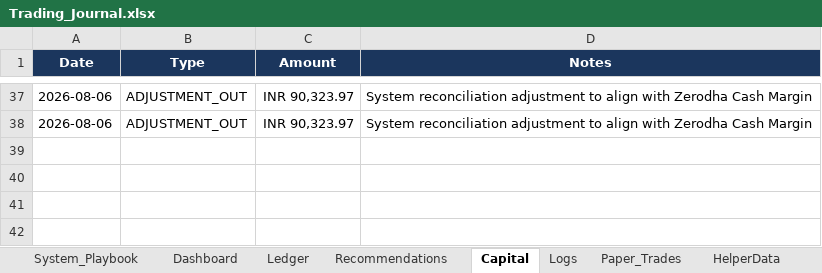
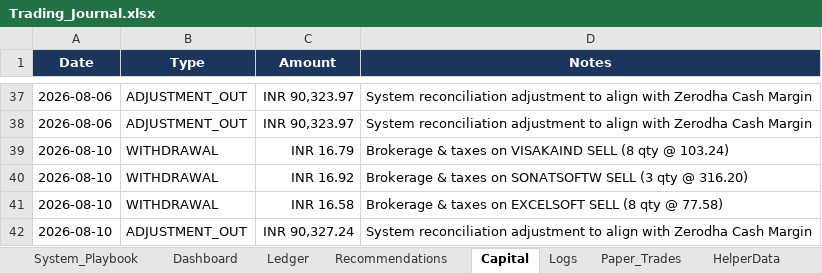
Before and after one commit to SyedTousifMasood/HalaalTrading, an Excel workbook: Trading_Journal.xlsx, sheet Capital, drawn as a sheet; only a part is shown, gaps mark what is left out; values as stored, in another font and other column widths than the file's, no borders; the diff names each change by its address in the sheet, - before the commit and + after, or states it on an @@ line.

Commit message:
docs: Sync today's Zerodha order executions (VISAKAIND, SONATSOFTW, EXCELSOFT) and update stats

```diff
--- a/Trading_Journal.xlsx (sheet Capital)
+++ b/Trading_Journal.xlsx (sheet Capital)
+row 39: 2026-08-10 | WITHDRAWAL | INR 16.79 | Brokerage & taxes on VISAKAIND SELL (8 qty @ 103.24)
+row 40: 2026-08-10 | WITHDRAWAL | INR 16.92 | Brokerage & taxes on SONATSOFTW SELL (3 qty @ 316.20)
+row 41: 2026-08-10 | WITHDRAWAL | INR 16.58 | Brokerage & taxes on EXCELSOFT SELL (8 qty @ 77.58)
+row 42: 2026-08-10 | ADJUSTMENT_OUT | INR 90,327.24 | System reconciliation adjustment to align with Zerodha Cash Margin
```
Also changed, not shown: sheet Ledger, sheet Logs, sheet Dashboard, charts or pictures.
